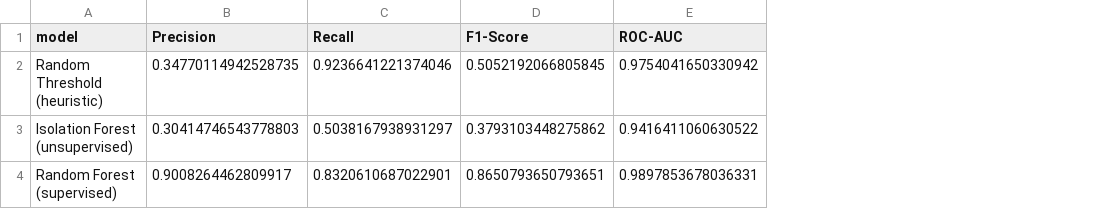
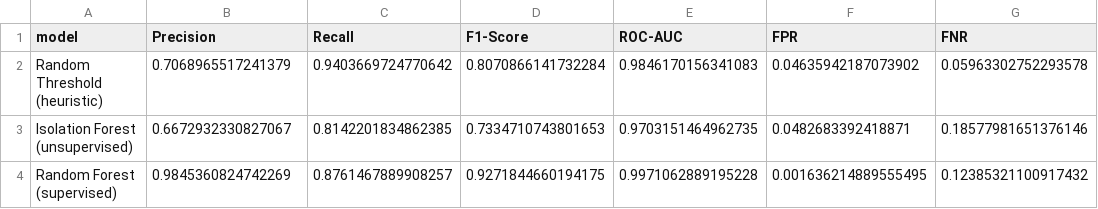
Before and after one commit to HOne1987/IoT-security-monitoring, a CSV file: evaluation_final.csv, drawn as a sheet; the diff names each change by its address in the sheet, - before the commit and + after, or states it on an @@ line.

```diff
--- a/evaluation_final.csv
+++ b/evaluation_final.csv
+column F (FPR), rows 2-4: 0.04635942187073902 | 0.0482683392418871 | 0.001636214889555495
+column G (FNR), rows 2-4: 0.05963302752293578 | 0.18577981651376146 | 0.12385321100917432
-B2 (Precision): 0.34770114942528735
+B2 (Precision): 0.7068965517241379
-C2 (Recall): 0.9236641221374046
+C2 (Recall): 0.9403669724770642
-D2 (F1-Score): 0.5052192066805845
+D2 (F1-Score): 0.8070866141732284
-E2 (ROC-AUC): 0.9754041650330942
+E2 (ROC-AUC): 0.9846170156341083
-B3 (Precision): 0.30414746543778803
+B3 (Precision): 0.6672932330827067
-C3 (Recall): 0.5038167938931297
+C3 (Recall): 0.8142201834862385
-D3 (F1-Score): 0.3793103448275862
+D3 (F1-Score): 0.7334710743801653
-E3 (ROC-AUC): 0.9416411060630522
+E3 (ROC-AUC): 0.9703151464962735
-B4 (Precision): 0.9008264462809917
+B4 (Precision): 0.9845360824742269
-C4 (Recall): 0.8320610687022901
+C4 (Recall): 0.8761467889908257
-D4 (F1-Score): 0.8650793650793651
+D4 (F1-Score): 0.9271844660194175
-E4 (ROC-AUC): 0.9897853678036331
+E4 (ROC-AUC): 0.9971062889195228
```
Also changed, not shown: 2 other files.
